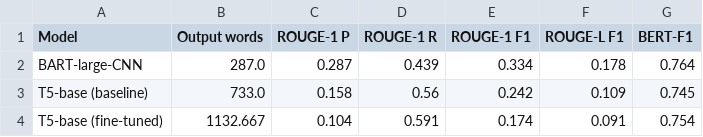
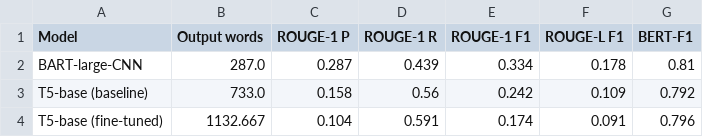
Before and after one commit to stan5k/lecture-summarizer, a CSV file: data/processed/model_averages.csv, drawn as a sheet.

```diff
--- a/data/processed/model_averages.csv
+++ b/data/processed/model_averages.csv
@@ -1,4 +1,4 @@
 Model,Output words,ROUGE-1 P,ROUGE-1 R,ROUGE-1 F1,ROUGE-L F1,BERT-F1
-BART-large-CNN,287.0,0.287,0.439,0.334,0.178,0.764
-T5-base (baseline),733.0,0.158,0.56,0.242,0.109,0.745
-T5-base (fine-tuned),1132.667,0.104,0.591,0.174,0.091,0.754
+BART-large-CNN,287.0,0.287,0.439,0.334,0.178,0.81
+T5-base (baseline),733.0,0.158,0.56,0.242,0.109,0.792
+T5-base (fine-tuned),1132.667,0.104,0.591,0.174,0.091,0.796
```
Also changed, not shown: data/processed/baseline_comparison.csv, data/processed/bertscore_raw_evaluation.csv, 7 other files.
